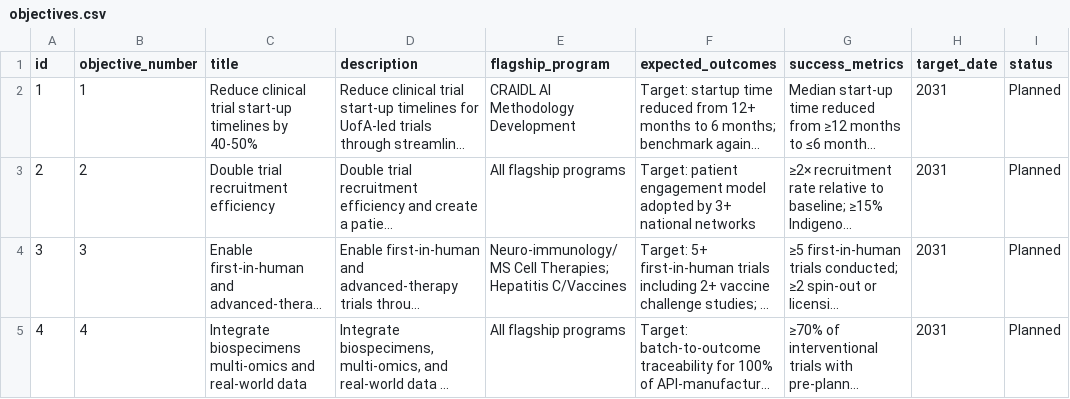
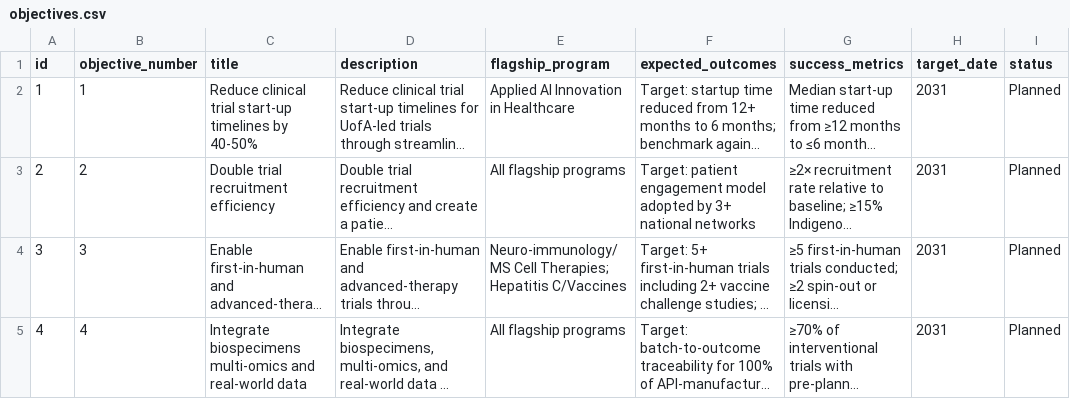
Before and after one commit to lricher7329/cfi-ctap, a CSV file: core/data/objectives.csv, drawn as a sheet; only a part is shown; long unchanged cells end in …; the diff covers the shown part only; the diff names each change by its address in the sheet, - before the commit and + after, or states it on an @@ line.

```diff
--- a/core/data/objectives.csv
+++ b/core/data/objectives.csv
-E2 (flagship_program): CRAIDL AI Methodology Development
+E2 (flagship_program): Applied AI Innovation in Healthcare
```
Also changed, not shown: 4 edited cells elsewhere in this file, 4 other files.
